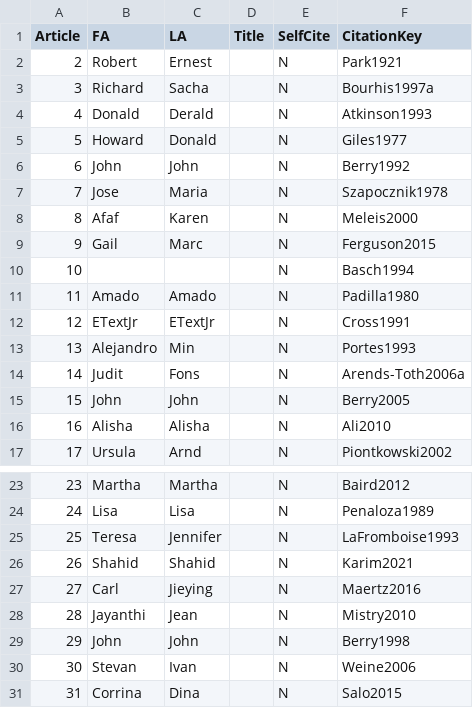
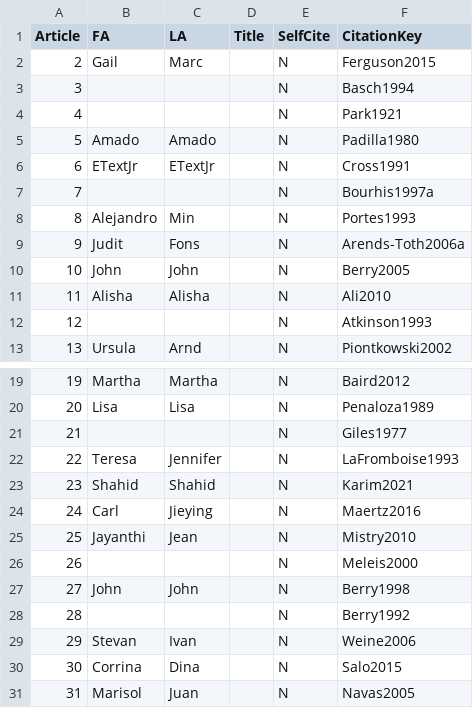
Before and after one commit to JannisCodes/acculturation-review, a CSV file: Citation Statement/cleanedBib.csv, drawn as a sheet; only a part is shown, gaps mark what is left out; the shorter side is filled out with more unchanged rows; removed rows and columns are numbered as before the commit, all else as after; the diff covers the shown part only; the diff names each change by its address in the sheet, - before the commit and + after, or states it on an @@ line.

Commit message:
:construction: clean bib prep

```diff
--- a/Citation Statement/cleanedBib.csv
+++ b/Citation Statement/cleanedBib.csv
-row 2: 2 | Robert | Ernest |  | N | Park1921
-row 3: 3 | Richard | Sacha |  | N | Bourhis1997a
-row 4: 4 | Donald | Derald |  | N | Atkinson1993
-row 5: 5 | Howard | Donald |  | N | Giles1977
-row 6: 6 | John | John |  | N | Berry1992
-row 7: 7 | Jose | Maria |  | N | Szapocznik1978
-row 8: 8 | Afaf | Karen |  | N | Meleis2000
@@ column A (Article) renumbered between rows 2 and 76 @@
+row 4: 4 |  |  |  | N | Park1921
+row 7: 7 |  |  |  | N | Bourhis1997a
+row 12: 12 |  |  |  | N | Atkinson1993
+row 21: 21 |  |  |  | N | Giles1977
+row 26: 26 |  |  |  | N | Meleis2000
+row 28: 28 |  |  |  | N | Berry1992
```
Also changed, not shown: 1 added row elsewhere in this file, 5 other files.
